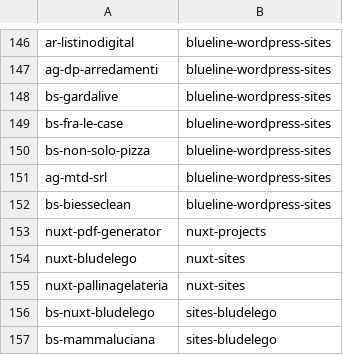
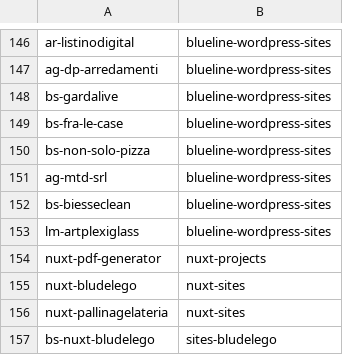
Before and after one commit to seriiserii825/py-bitbucket, a CSV file: bludelego@gmail.com_repos.csv, drawn as a sheet; only a part is shown, gaps mark what is left out; the shorter side is filled out with more unchanged rows; the diff names each change by its address in the sheet, - before the commit and + after, or states it on an @@ line.

Commit message:
feat: new repo

```diff
--- a/bludelego@gmail.com_repos.csv
+++ b/bludelego@gmail.com_repos.csv
+row 153: lm-artplexiglass | blueline-wordpress-sites
```
Also changed, not shown: 3 other files.
